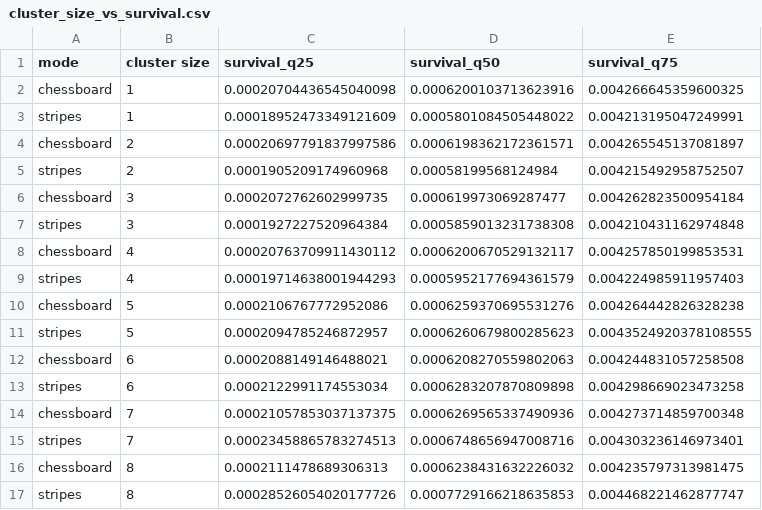
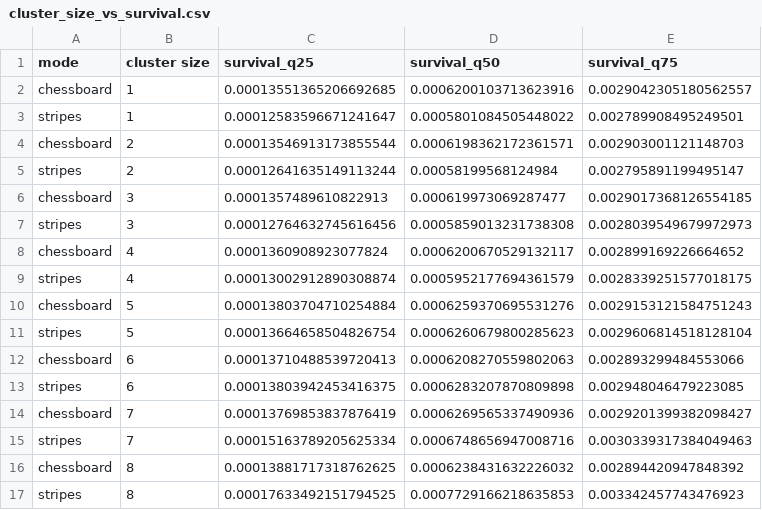
Before and after one commit to simonvanvliet/SpatialToleranceModel, a CSV file: 5_2D_model/data/cluster_size_vs_survival.csv, drawn as a sheet; only a part is shown; the diff covers the shown part only.

Commit message:
updated 2d model

```diff
--- a/5_2D_model/data/cluster_size_vs_survival.csv
+++ b/5_2D_model/data/cluster_size_vs_survival.csv
@@ -1,17 +1,17 @@
 mode,cluster size,survival_q25,survival_q50,survival_q75
-chessboard,1,0.00020704436545040098,0.0006200103713623916,0.004266645359600325
-stripes,1,0.00018952473349121609,0.0005801084505448022,0.004213195047249991
-chessboard,2,0.00020697791837997586,0.0006198362172361571,0.004265545137081897
-stripes,2,0.0001905209174960968,0.00058199568124984,0.004215492958752507
-chessboard,3,0.0002072762602999735,0.000619973069287477,0.004262823500954184
-stripes,3,0.0001927227520964384,0.0005859013231738308,0.004210431162974848
-chessboard,4,0.00020763709911430112,0.0006200670529132117,0.004257850199853531
-stripes,4,0.00019714638001944293,0.0005952177694361579,0.004224985911957403
-chessboard,5,0.0002106767772952086,0.0006259370695531276,0.004264442826328238
-stripes,5,0.0002094785246872957,0.0006260679800285623,0.0043524920378108555
-chessboard,6,0.0002088149146488021,0.0006208270559802063,0.004244831057258508
-stripes,6,0.0002122991174553034,0.0006283207870809898,0.004298669023473258
-chessboard,7,0.00021057853037137375,0.0006269565337490936,0.004273714859700348
-stripes,7,0.00023458865783274513,0.0006748656947008716,0.004303236146973401
-chessboard,8,0.0002111478689306313,0.0006238431632226032,0.004235797313981475
-stripes,8,0.00028526054020177726,0.0007729166218635853,0.004468221462877747
+chessboard,1,0.00013551365206692685,0.0006200103713623916,0.0029042305180562557
+stripes,1,0.00012583596671241647,0.0005801084505448022,0.002789908495249501
+chessboard,2,0.00013546913173855544,0.0006198362172361571,0.002903001121148703
+stripes,2,0.00012641635149113244,0.00058199568124984,0.002795891199495147
+chessboard,3,0.0001357489610822913,0.000619973069287477,0.0029017368126554185
+stripes,3,0.00012764632745616456,0.0005859013231738308,0.0028039549679972973
+chessboard,4,0.0001360908923077824,0.0006200670529132117,0.002899169226664652
+stripes,4,0.00013002912890308874,0.0005952177694361579,0.0028339251577018175
+chessboard,5,0.00013803704710254884,0.0006259370695531276,0.0029153121584751243
+stripes,5,0.00013664658504826754,0.0006260679800285623,0.0029606814518128104
+chessboard,6,0.00013710488539720413,0.0006208270559802063,0.002893299484553066
+stripes,6,0.00013803942453416375,0.0006283207870809898,0.002948046479223085
+chessboard,7,0.00013769853837876419,0.0006269565337490936,0.0029201399382098427
+stripes,7,0.00015163789205625334,0.0006748656947008716,0.0030339317384049463
+chessboard,8,0.00013881717318762625,0.0006238431632226032,0.002894420947848392
+stripes,8,0.00017633492151794525,0.0007729166218635853,0.003342457743476923
```
Also changed, not shown: 64 edited cells elsewhere in this file, 3 other files.
